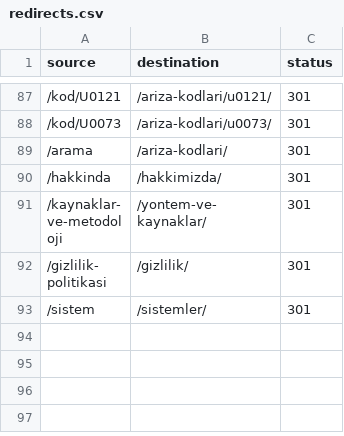
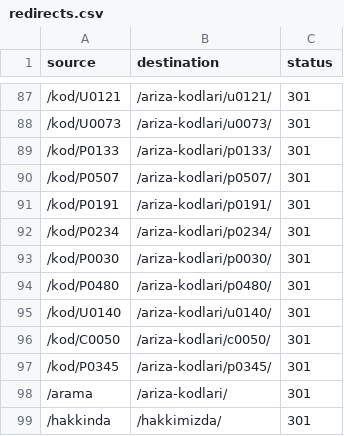
Before and after one commit to emredemireeel-boop/obdkodu-web, a CSV file: deploy/redirects.csv, drawn as a sheet; only a part is shown, gaps mark what is left out; the shorter side is filled out with more unchanged rows; the diff names each change by its address in the sheet, - before the commit and + after, or states it on an @@ line.

```diff
--- a/deploy/redirects.csv
+++ b/deploy/redirects.csv
+row 89: /kod/P0133 | /ariza-kodlari/p0133/ | 301
+row 90: /kod/P0507 | /ariza-kodlari/p0507/ | 301
+row 91: /kod/P0191 | /ariza-kodlari/p0191/ | 301
+row 92: /kod/P0234 | /ariza-kodlari/p0234/ | 301
+row 93: /kod/P0030 | /ariza-kodlari/p0030/ | 301
+row 94: /kod/P0480 | /ariza-kodlari/p0480/ | 301
+row 95: /kod/U0140 | /ariza-kodlari/u0140/ | 301
+row 96: /kod/C0050 | /ariza-kodlari/c0050/ | 301
+row 97: /kod/P0345 | /ariza-kodlari/p0345/ | 301
```
Also changed, not shown: 27 other files.
